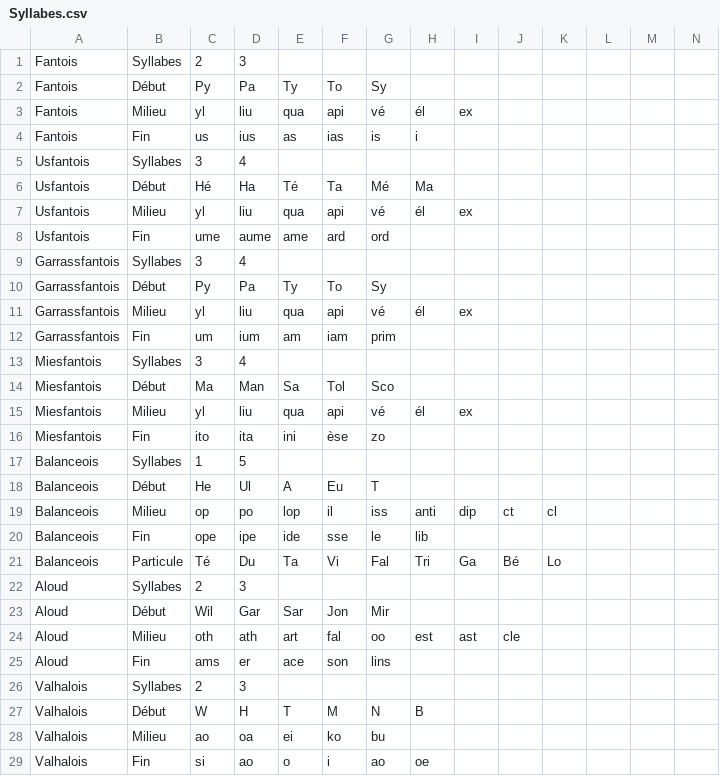
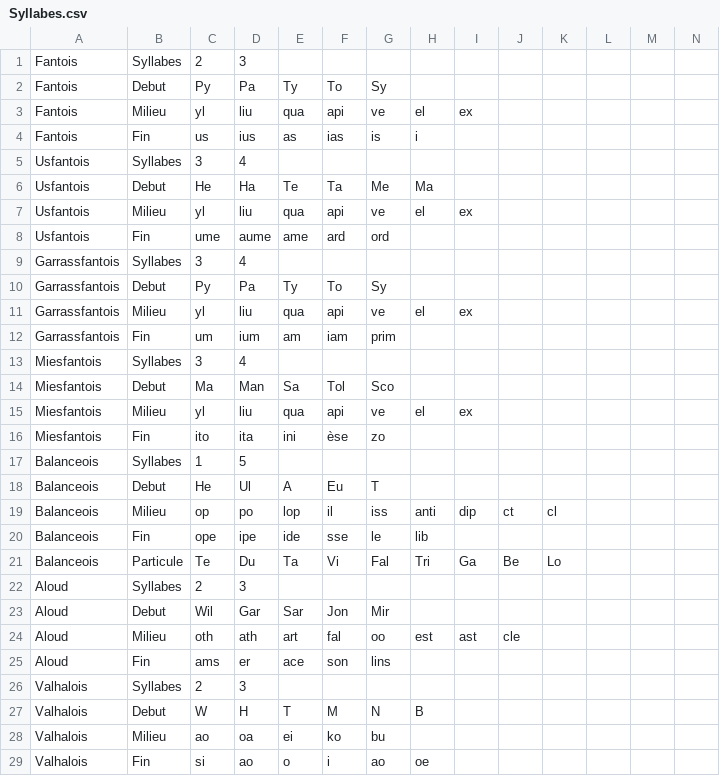
Before and after one commit to SenuaChloe/NameGenerator, a CSV file: Syllabes.csv, drawn as a sheet; only a part is shown; the diff covers the shown part only; the diff names each change by its address in the sheet, - before the commit and + after, or states it on an @@ line.

```diff
--- a/Syllabes.csv
+++ b/Syllabes.csv
-B2: Début
+B2: Debut
-G3: vé
+G3: ve
-H3: él
+H3: el
-B6: Début
+B6: Debut
-C6: Hé
+C6: He
-E6: Té
+E6: Te
-G6: Mé
+G6: Me
-G7: vé
+G7: ve
-H7: él
+H7: el
-B10: Début
+B10: Debut
-G11: vé
+G11: ve
-H11: él
+H11: el
-B14: Début
+B14: Debut
-G15: vé
+G15: ve
-H15: él
+H15: el
-B18: Début
+B18: Debut
-C21: Té
+C21: Te
-J21: Bé
+J21: Be
-B23: Début
+B23: Debut
-B27: Début
+B27: Debut
```
Also changed, not shown: 9 edited cells elsewhere in this file, Associations.csv, 6 other files.
